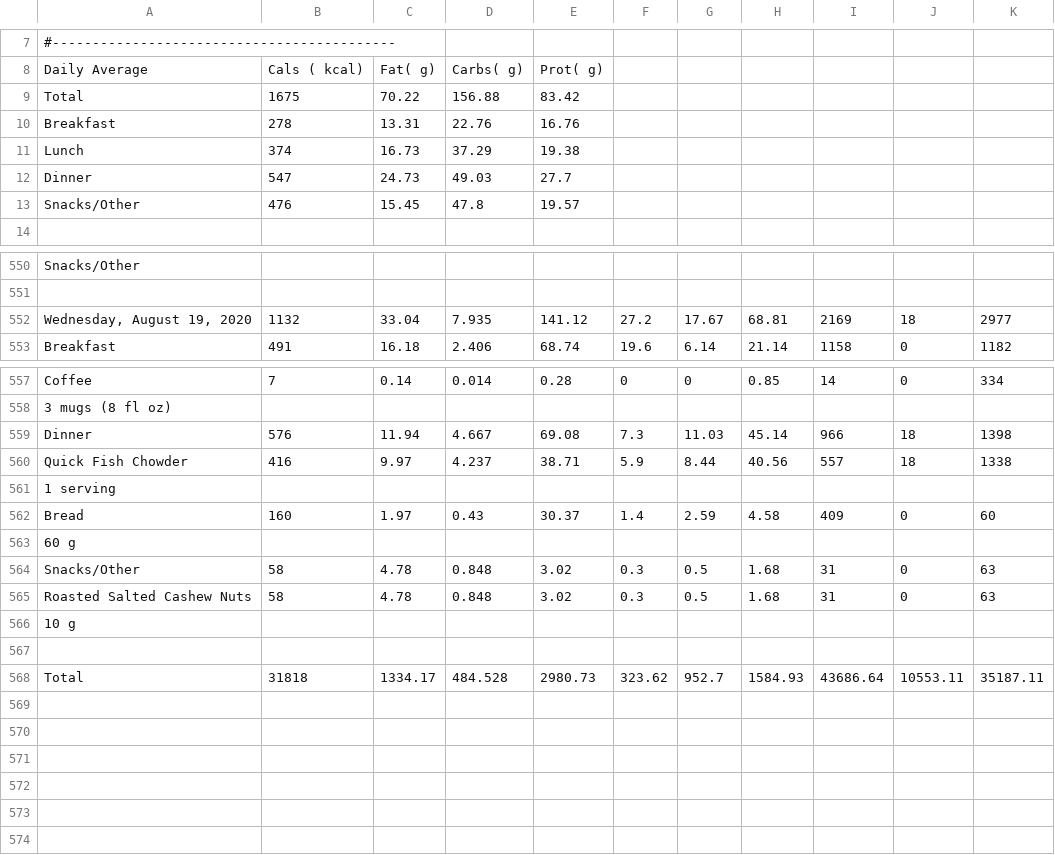
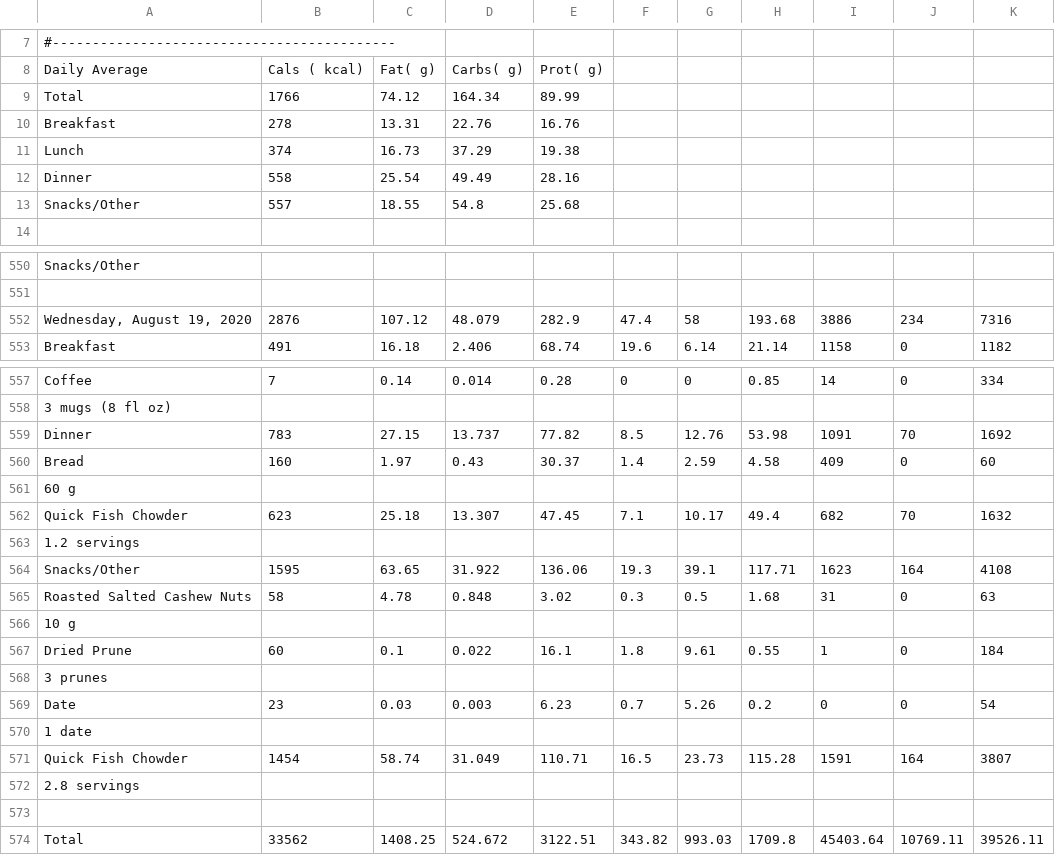
Before and after one commit to grf/d3-data, a CSV file: FoodDiary_Aug_20_foods.csv, drawn as a sheet; only a part is shown, gaps mark what is left out; removed rows and columns are numbered as before the commit, all else as after; the diff names each change by its address in the sheet, - before the commit and + after, or states it on an @@ line.

Commit message:
update data

```diff
--- a/FoodDiary_Aug_20_foods.csv
+++ b/FoodDiary_Aug_20_foods.csv
-row 9: Total | 1675 | 70.22 | 156.88 | 83.42
+row 9: Total | 1766 | 74.12 | 164.34 | 89.99
-row 12: Dinner | 547 | 24.73 | 49.03 | 27.7
-row 13: Snacks/Other | 476 | 15.45 | 47.8 | 19.57
+row 12: Dinner | 558 | 25.54 | 49.49 | 28.16
+row 13: Snacks/Other | 557 | 18.55 | 54.8 | 25.68
-row 552: Wednesday, August 19, 2020 | 1132 | 33.04 | 7.935 | 141.12 | 27.2 | 17.67 | 68.81 | 2169 | 18 | 2977
+row 552: Wednesday, August 19, 2020 | 2876 | 107.12 | 48.079 | 282.9 | 47.4 | 58 | 193.68 | 3886 | 234 | 7316
-row 559: Dinner | 576 | 11.94 | 4.667 | 69.08 | 7.3 | 11.03 | 45.14 | 966 | 18 | 1398
-row 560: Quick Fish Chowder | 416 | 9.97 | 4.237 | 38.71 | 5.9 | 8.44 | 40.56 | 557 | 18 | 1338
-row 561: 1 serving
+row 559: Dinner | 783 | 27.15 | 13.737 | 77.82 | 8.5 | 12.76 | 53.98 | 1091 | 70 | 1692
-row 564: Snacks/Other | 58 | 4.78 | 0.848 | 3.02 | 0.3 | 0.5 | 1.68 | 31 | 0 | 63
+row 562: Quick Fish Chowder | 623 | 25.18 | 13.307 | 47.45 | 7.1 | 10.17 | 49.4 | 682 | 70 | 1632
+row 563: 1.2 servings
+row 564: Snacks/Other | 1595 | 63.65 | 31.922 | 136.06 | 19.3 | 39.1 | 117.71 | 1623 | 164 | 4108
+row 567: Dried Prune | 60 | 0.1 | 0.022 | 16.1 | 1.8 | 9.61 | 0.55 | 1 | 0 | 184
+row 568: 3 prunes
+row 569: Date | 23 | 0.03 | 0.003 | 6.23 | 0.7 | 5.26 | 0.2 | 0 | 0 | 54
+row 570: 1 date
+row 571: Quick Fish Chowder | 1454 | 58.74 | 31.049 | 110.71 | 16.5 | 23.73 | 115.28 | 1591 | 164 | 3807
+row 572: 2.8 servings
-row 568: Total | 31818 | 1334.17 | 484.528 | 2980.73 | 323.62 | 952.7 | 1584.93 | 43686.64 | 10553.11 | 35187.11
+row 574: Total | 33562 | 1408.25 | 524.672 | 3122.51 | 343.82 | 993.03 | 1709.8 | 45403.64 | 10769.11 | 39526.11
```
Also changed, not shown: weight-and-nutrients.csv, weight.csv.
